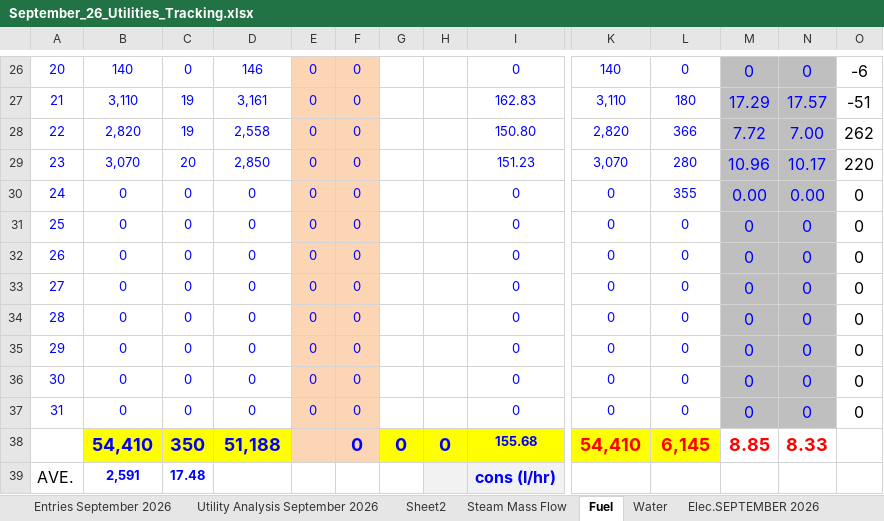
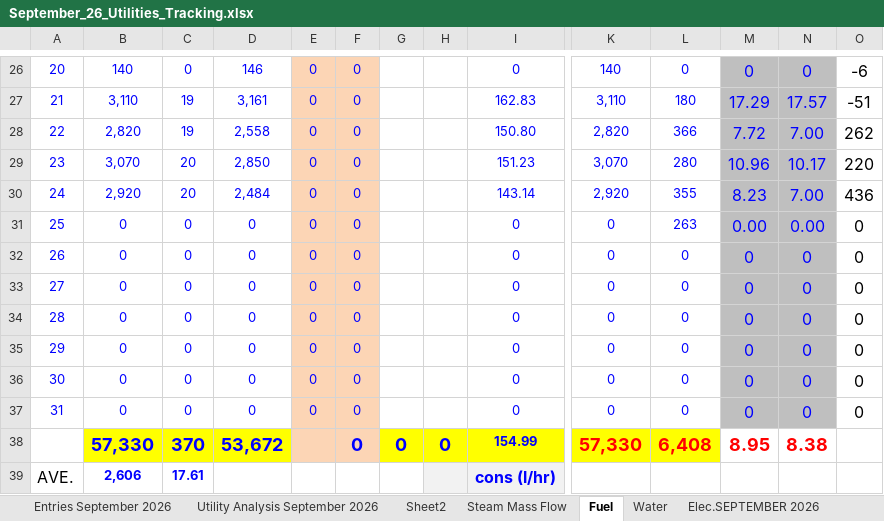
Before and after one commit to cbggrenada/dashboard, an Excel workbook: data/raw/September_26_Utilities_Tracking.xlsx, sheet Fuel, drawn as a sheet; only a part is shown, gaps mark what is left out; values as stored, in another font and other column widths than the file's, no borders; conditional formats not drawn; removed rows and columns are numbered as before the commit, all else as after; rows hold the shown columns only; the diff names each change by its address in the sheet, - before the commit and + after, or states it on an @@ line.

```diff
--- a/data/raw/September_26_Utilities_Tracking.xlsx (sheet Fuel)
+++ b/data/raw/September_26_Utilities_Tracking.xlsx (sheet Fuel)
-B30: 0
+B30: 2,920
-C30: 0
+C30: 20
-D30: 0
+D30: 2,484
-I30: 0
+I30: 143.14
-K30: 0
+K30: 2,920
-M30: 0.00
+M30: 8.23
-N30: 0.00
+N30: 7.00
-O30: 0
+O30: 436
-L31: 0
+L31: 263
-M31: 0
+M31: 0.00
-N31: 0
+N31: 0.00
-row 38:  | 54,410 | 350 | 51,188 |  | 0 | 0 | 0 | 155.68 | 54,410 | 6,145 | 8.85 | 8.33
+row 38:  | 57,330 | 370 | 53,672 |  | 0 | 0 | 0 | 154.99 | 57,330 | 6,408 | 8.95 | 8.38
-B39: 2,591
+B39: 2,606
-C39: 17.48
+C39: 17.61
```
Also changed, not shown: sheet Daily KPIs, sheet Daily KPIs CO2, sheet Water, sheet Utility Analysis September 2026, sheet Entries September 2026, sheet Water Analysis. '26, 3 more sheets, hidden cells, charts or pictures, data/raw/Gross_Efficiency_2026.xlsx, 3 other files.
